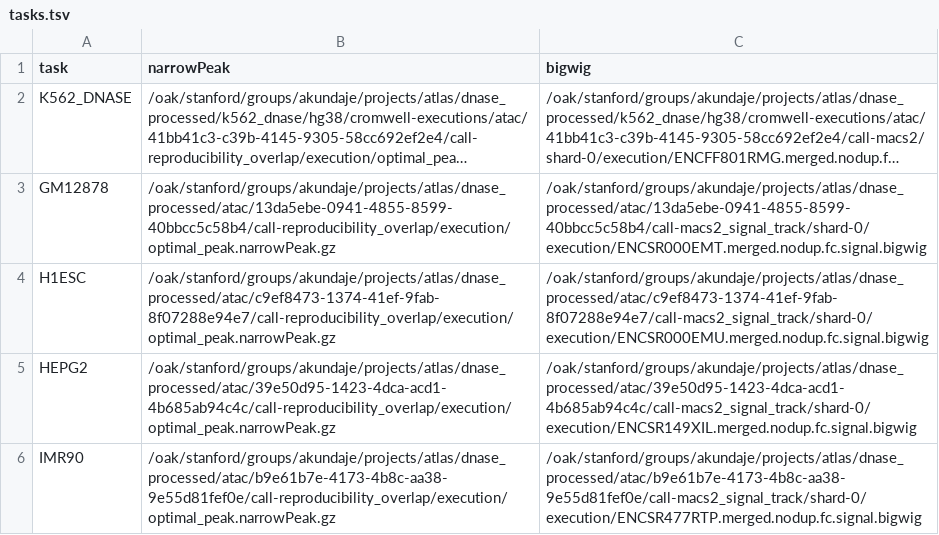
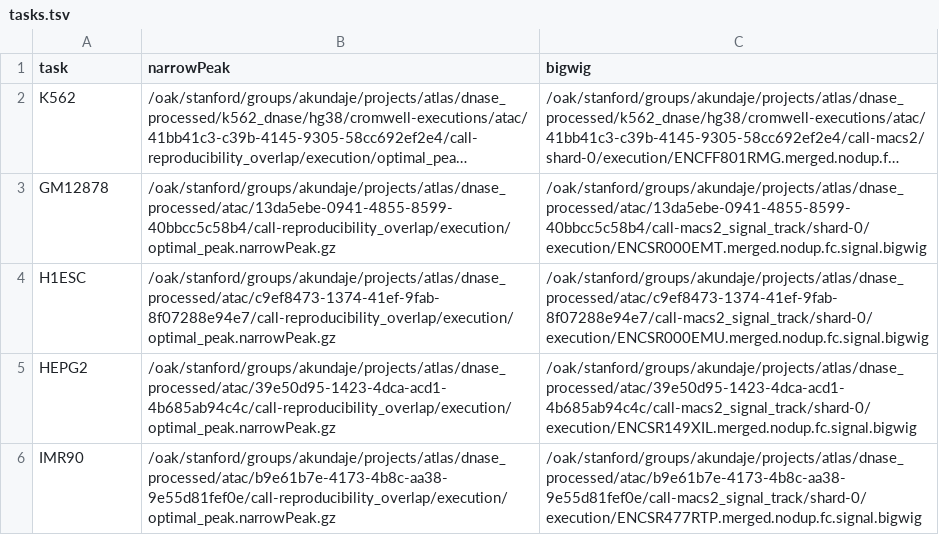
Before and after one commit to kundajelab/bias_correction, a TSV file: genomewide_labels/tasks.tsv, drawn as a sheet; long unchanged cells end in …; the diff names each change by its address in the sheet, - before the commit and + after, or states it on an @@ line.

```diff
--- a/genomewide_labels/tasks.tsv
+++ b/genomewide_labels/tasks.tsv
-A2 (task): K562_DNASE
+A2 (task): K562
```
Also changed, not shown: 6 other files.
